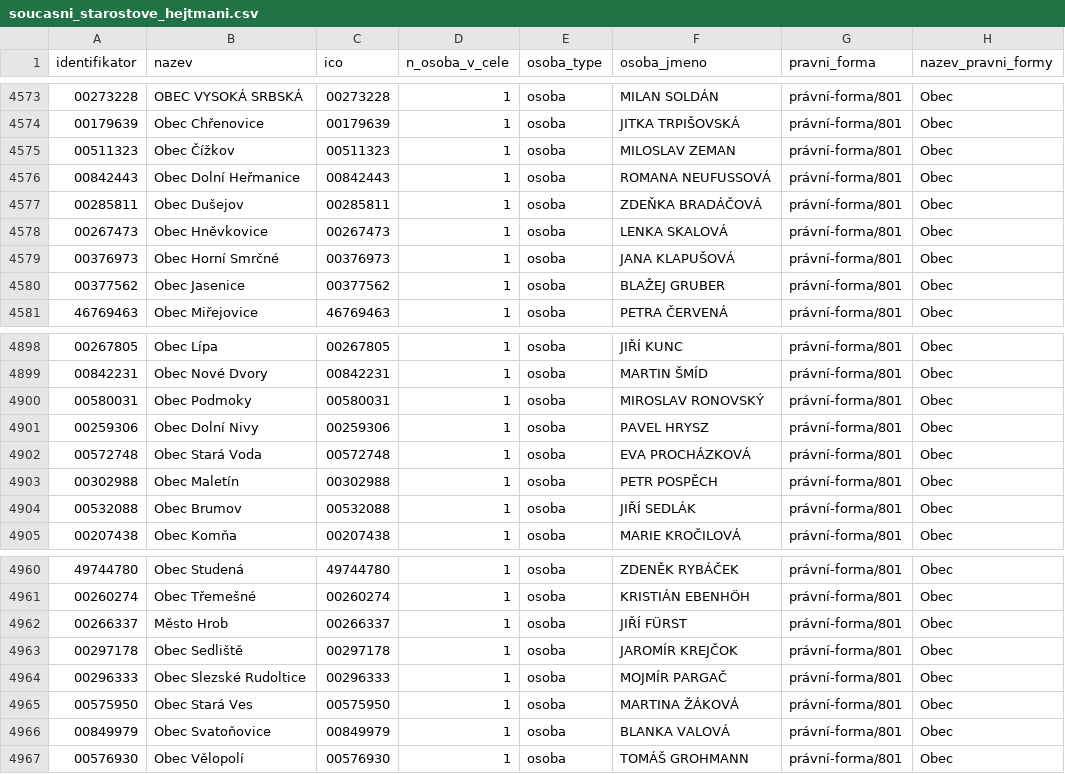
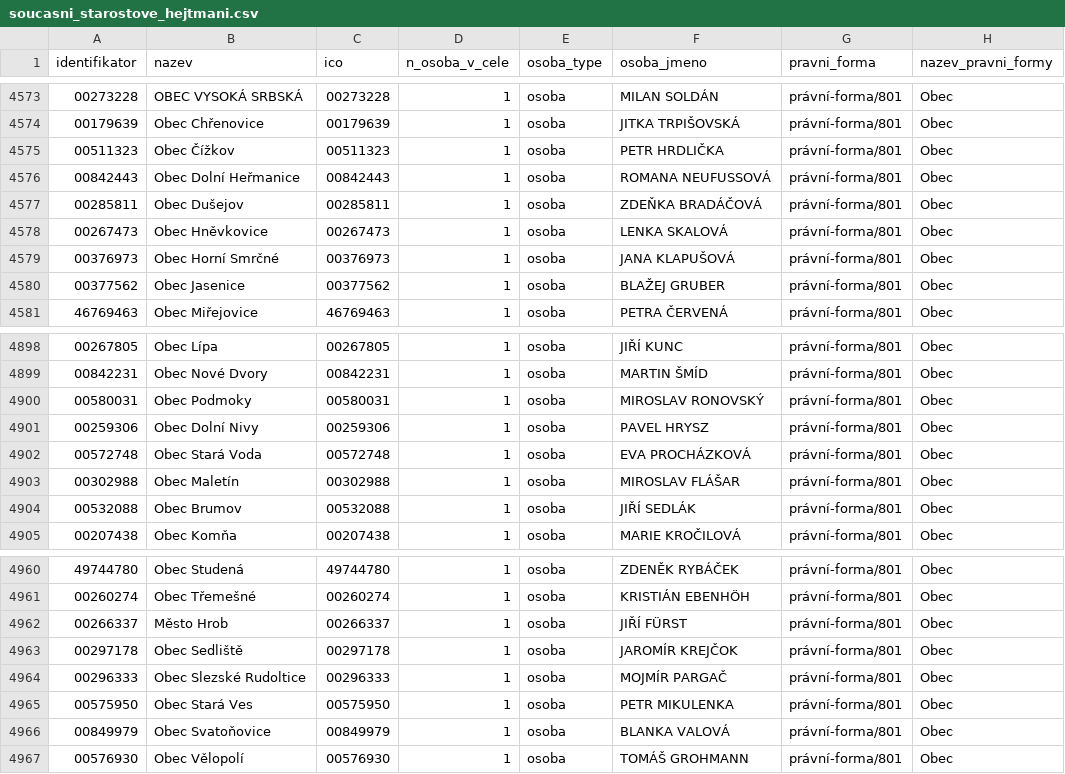
Before and after one commit to skvrnami/mayors2, a CSV file: output/soucasni_starostove_hejtmani.csv, drawn as a sheet; only a part is shown, gaps mark what is left out; the diff covers the shown part only.

```diff
--- a/output/soucasni_starostove_hejtmani.csv
+++ b/output/soucasni_starostove_hejtmani.csv
@@ -4574,3 +4574,3 @@
 "00179639","Obec Chřenovice","00179639",1,"osoba","JITKA TRPIŠOVSKÁ","právní-forma/801","Obec"
-"00511323","Obec Čížkov","00511323",1,"osoba","MILOSLAV ZEMAN","právní-forma/801","Obec"
+"00511323","Obec Čížkov","00511323",1,"osoba","PETR HRDLIČKA","právní-forma/801","Obec"
 "00842443","Obec Dolní Heřmanice","00842443",1,"osoba","ROMANA NEUFUSSOVÁ","právní-forma/801","Obec"
@@ -4902,3 +4902,3 @@
 "00572748","Obec Stará Voda","00572748",1,"osoba","EVA PROCHÁZKOVÁ","právní-forma/801","Obec"
-"00302988","Obec Maletín","00302988",1,"osoba","PETR POSPĚCH","právní-forma/801","Obec"
+"00302988","Obec Maletín","00302988",1,"osoba","MIROSLAV FLÁŠAR","právní-forma/801","Obec"
 "00532088","Obec Brumov","00532088",1,"osoba","JIŘÍ SEDLÁK","právní-forma/801","Obec"
@@ -4964,3 +4964,3 @@
 "00296333","Obec Slezské Rudoltice","00296333",1,"osoba","MOJMÍR PARGAČ","právní-forma/801","Obec"
-"00575950","Obec Stará Ves","00575950",1,"osoba","MARTINA ŽÁKOVÁ","právní-forma/801","Obec"
+"00575950","Obec Stará Ves","00575950",1,"osoba","PETR MIKULENKA","právní-forma/801","Obec"
 "00849979","Obec Svatoňovice","00849979",1,"osoba","BLANKA VALOVÁ","právní-forma/801","Obec"
```
Also changed, not shown: 9 edited cells elsewhere in this file, 2 other files.
